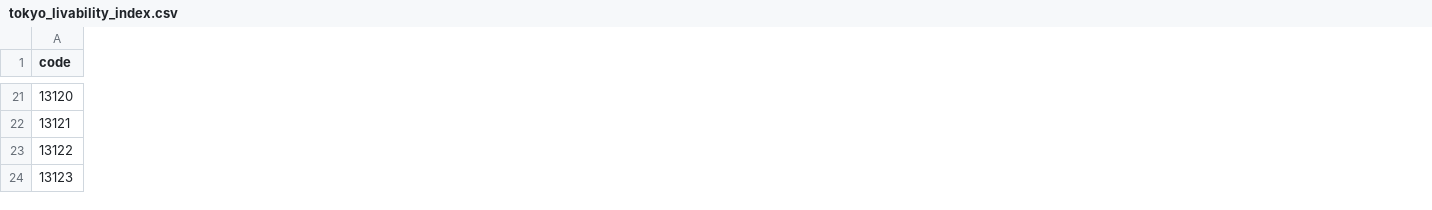
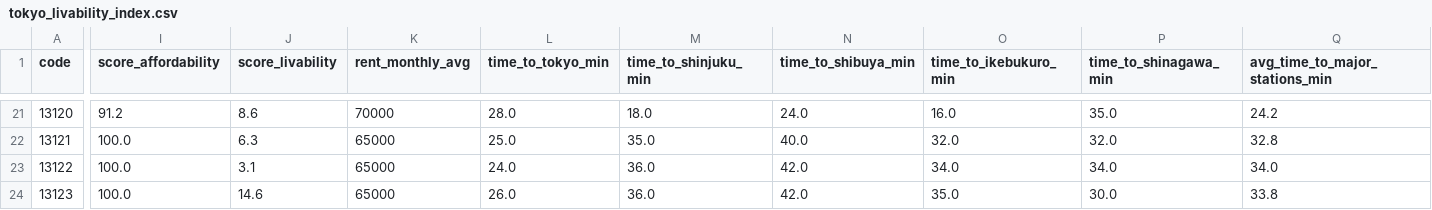
Before and after one commit to ukimotodatascience/Tokyo-livability-index, a CSV file: data/processed/tokyo_livability_index.csv, drawn as a sheet; only a part is shown, gaps mark what is left out; the diff covers the shown part only; the diff names each change by its address in the sheet, - before the commit and + after, or states it on an @@ line.

Commit message:
feat: add rent, access time, and hazard metrics to pipeline and UI

```diff
--- a/data/processed/tokyo_livability_index.csv
+++ b/data/processed/tokyo_livability_index.csv
+column I (score_affordability), rows 21-24: 91.2 | 100.0 | 100.0 | 100.0
+column J (score_livability), rows 21-24: 8.6 | 6.3 | 3.1 | 14.6
+column K (rent_monthly_avg), rows 21-24: 70000 | 65000 | 65000 | 65000
+column L (time_to_tokyo_min), rows 21-24: 28.0 | 25.0 | 24.0 | 26.0
+column M (time_to_shinjuku_min), rows 21-24: 18.0 | 35.0 | 36.0 | 36.0
+column N (time_to_shibuya_min), rows 21-24: 24.0 | 40.0 | 42.0 | 42.0
+column O (time_to_ikebukuro_min), rows 21-24: 16.0 | 32.0 | 34.0 | 35.0
+column P (time_to_shinagawa_min), rows 21-24: 35.0 | 32.0 | 34.0 | 30.0
+column Q (avg_time_to_major_stations_min), rows 21-24: 24.2 | 32.8 | 34.0 | 33.8
```
Also changed, not shown: 9 added columns and 69 edited cells elsewhere in this file, data/raw/crime_data.csv, data/raw/estat_data.csv, 7 other files.
